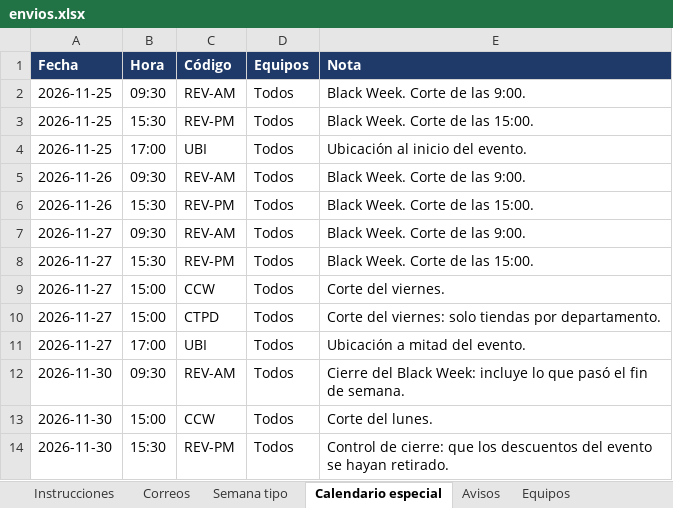
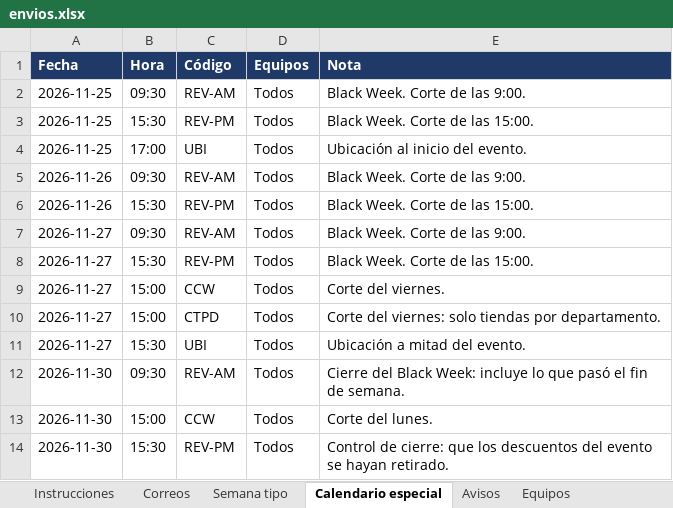
Before and after one commit to horarios-ks/envios-analitica-web, an Excel workbook: datos/envios.xlsx, sheet Calendario especial, drawn as a sheet; values as stored, in another font and other column widths than the file's, no borders; the diff names each change by its address in the sheet, - before the commit and + after, or states it on an @@ line.

Commit message:
Add files via upload

```diff
--- a/datos/envios.xlsx (sheet Calendario especial)
+++ b/datos/envios.xlsx (sheet Calendario especial)
-B11 (Hora): 17:00
+B11 (Hora): 15:30
```
